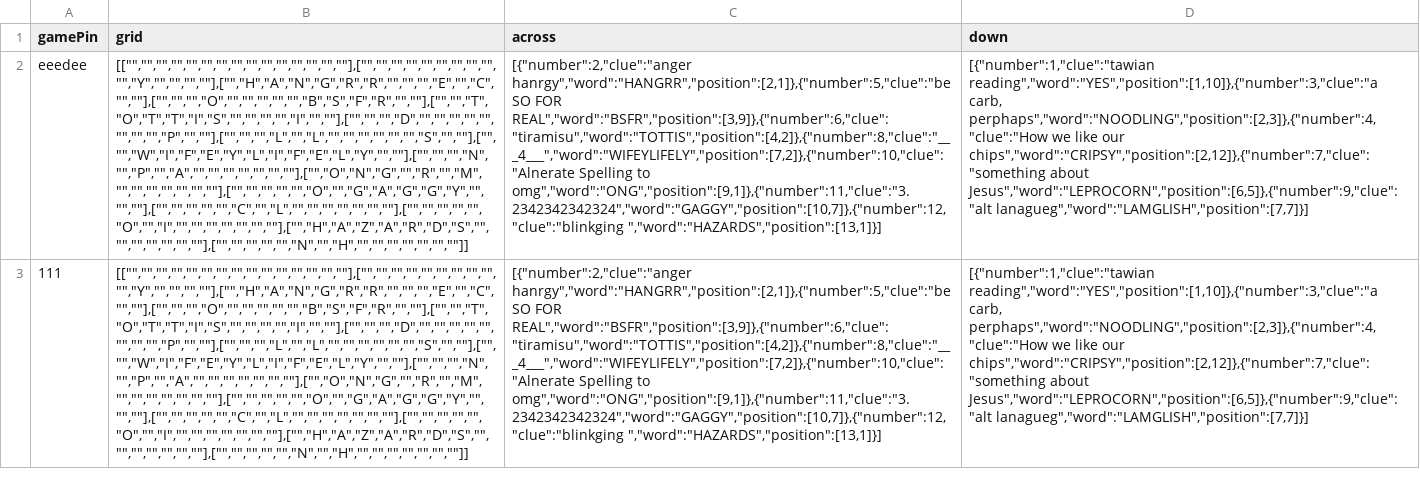
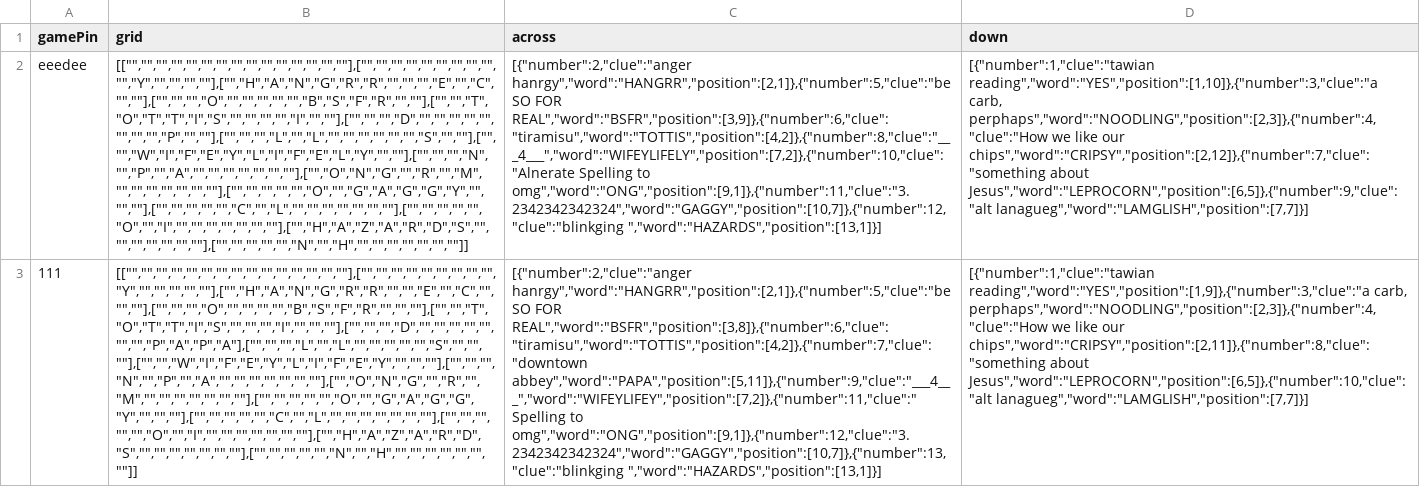
Before and after one commit to jennylamm/crossword, a CSV file: public/data.csv, drawn as a sheet; the diff names each change by its address in the sheet, - before the commit and + after, or states it on an @@ line.

```diff
--- a/public/data.csv
+++ b/public/data.csv
-B3 (grid): [["","","","","","","","","","","","","","",""],["","","","","","","","","","","Y","","","",""],["","H","A","N","G","R","R","","","","E","","C","",""],["","","","O","","","","","","B","S","F","R","",""],["","","T","O","T","T","I","S","","","","","I","",""],["","","","D","","","","","","","","","P","",""],["","","","L","","L","","","","","","","S","",""],["","","W","I","F","E","Y","L","I","F","E","L","Y","",""],["","","","N","","P","","A","","","","","","",""],["","O","N","G","","R","","M","","","","","","",""],["","","","","","O","","G","A","G","G","Y","","",""],["","","","","","C","","L","","","","","","",""],["","","","","","O","","I","","","","","","",""],["","H","A","Z","A","R","D","S","","","","","","",""],["","","","","","N","","H","","","","","","",""]]
+B3 (grid): [["","","","","","","","","","","","","","",""],["","","","","","","","","","Y","","","","",""],["","H","A","N","G","R","R","","","E","","C","","",""],["","","","O","","","","","B","S","F","R","","",""],["","","T","O","T","T","I","S","","","","I","","",""],["","","","D","","","","","","","","P","A","P","A"],["","","","L","","L","","","","","","S","","",""],["","","W","I","F","E","Y","L","I","F","E","Y","","",""],["","","","N","","P","","A","","","","","","",""],["","O","N","G","","R","","M","","","","","","",""],["","","","","","O","","G","A","G","G","Y","","",""],["","","","","","C","","L","","","","","","",""],["","","","","","O","","I","","","","","","",""],["","H","A","Z","A","R","D","S","","","","","","",""],["","","","","","N","","H","","","","","","",""]]
-C3 (across): …SO FOR REAL","word":"BSFR","position":[3,9]},{"number":6,"clue":"tiramisu","word":"TOTTIS","position":[4,2]},{"number":8,"clue":"___4___","word":"WIFEYLIFELY","position":[7,2]},{"number":10,"clue":"Alnerate Spelling to omg","word":"ONG","position":[9,1]},{"number":11,"clue":"3.2342342342324","word":"GAGGY","position":[10,7]},{"number":12,"clue":"blinkging ","word":"HAZARDS","position":[13,1]}]
+C3 (across): …SO FOR REAL","word":"BSFR","position":[3,8]},{"number":6,"clue":"tiramisu","word":"TOTTIS","position":[4,2]},{"number":7,"clue":"downtown abbey","word":"PAPA","position":[5,11]},{"number":9,"clue":"___4___","word":"WIFEYLIFEY","position":[7,2]},{"number":11,"clue":" Spelling to omg","word":"ONG","position":[9,1]},{"number":12,"clue":"3.2342342342324","word":"GAGGY","position":[10,7]},{"number":13,"clue":"blinkging ","word":"HAZARDS","position":[13,1]}]
-D3 (down): [{"number":1,"clue":"tawian reading","word":"YES","position":[1,10]},{"number":3,"clue":"a carb, perphaps","word":"NOODLING","position":[2,3]},{"number":4,"clue":"How we like our chips","word":"CRIPSY","position":[2,12]},{"number":7,"clue":"something about Jesus","word":"LEPROCORN","position":[6,5]},{"number":9,"clue":"alt lanagueg","word":"LAMGLISH","position":[7,7]}]
+D3 (down): [{"number":1,"clue":"tawian reading","word":"YES","position":[1,9]},{"number":3,"clue":"a carb, perphaps","word":"NOODLING","position":[2,3]},{"number":4,"clue":"How we like our chips","word":"CRIPSY","position":[2,11]},{"number":8,"clue":"something about Jesus","word":"LEPROCORN","position":[6,5]},{"number":10,"clue":"alt lanagueg","word":"LAMGLISH","position":[7,7]}]
```
Also changed, not shown: src/server/data.csv, 5 other files.
